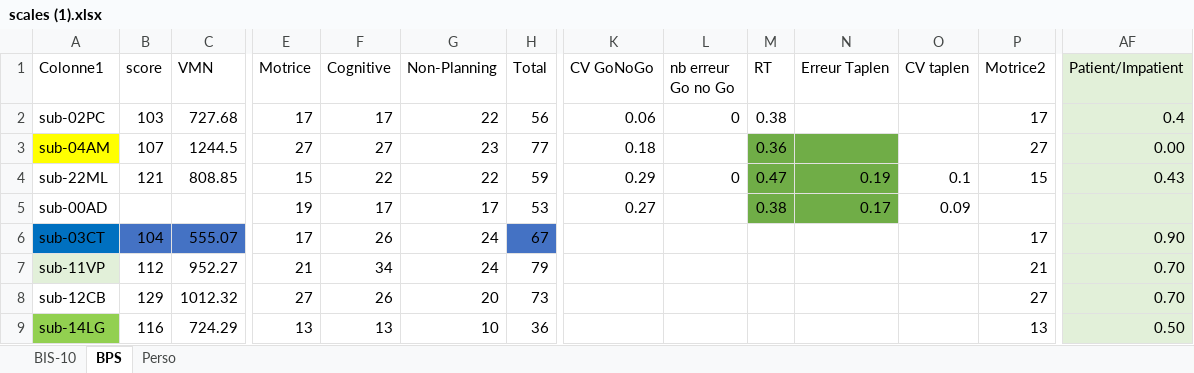
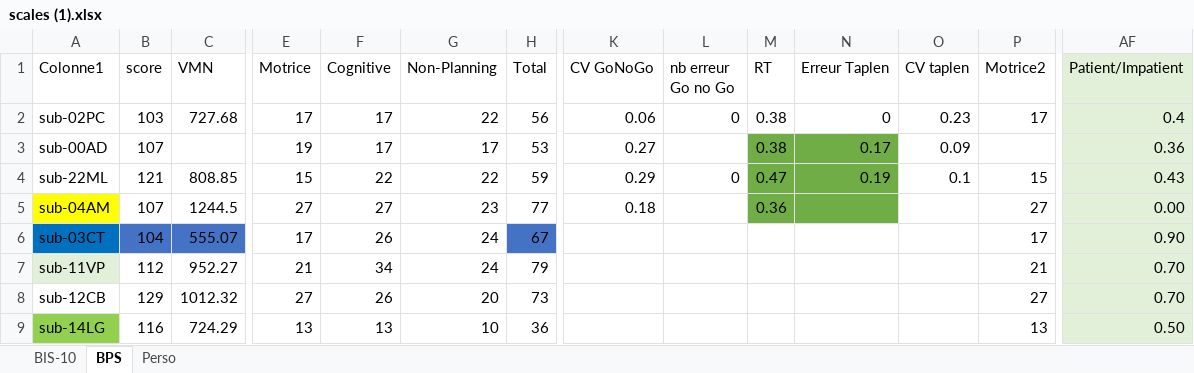
Before and after one commit to ArtyDy/psych, an Excel workbook: scales (1).xlsx, sheet BPS, drawn as a sheet; only a part is shown, gaps mark what is left out; values as stored, in another font and other column widths than the file's, no borders; charts and pictures and table styles not drawn; removed rows and columns are numbered as before the commit, all else as after; rows hold the shown columns only; the diff names each change by its address in the sheet, - before the commit and + after, or states it on an @@ line.

```diff
--- a/scales (1).xlsx (sheet BPS)
+++ b/scales (1).xlsx (sheet BPS)
-N2 (Erreur Taplen): (empty)
+N2 (Erreur Taplen): 0
-O2 (CV taplen): (empty)
+O2 (CV taplen): 0.23
+row 3: sub-00AD | 107 |  | 19 | 17 | 17 | 53 | 0.27 |  | 0.38 | 0.17 | 0.09 |  | 0.36
-row 5: sub-00AD |  |  | 19 | 17 | 17 | 53 | 0.27 |  | 0.38 | 0.17 | 0.09
```
Also changed, not shown: formulas that keep their value, charts or pictures, sub-02PC/psych_RFT_COTE_sub-02PC.xlsx, sub-04AM/psych_RFT_COTE_sub-04AM.xlsx.
